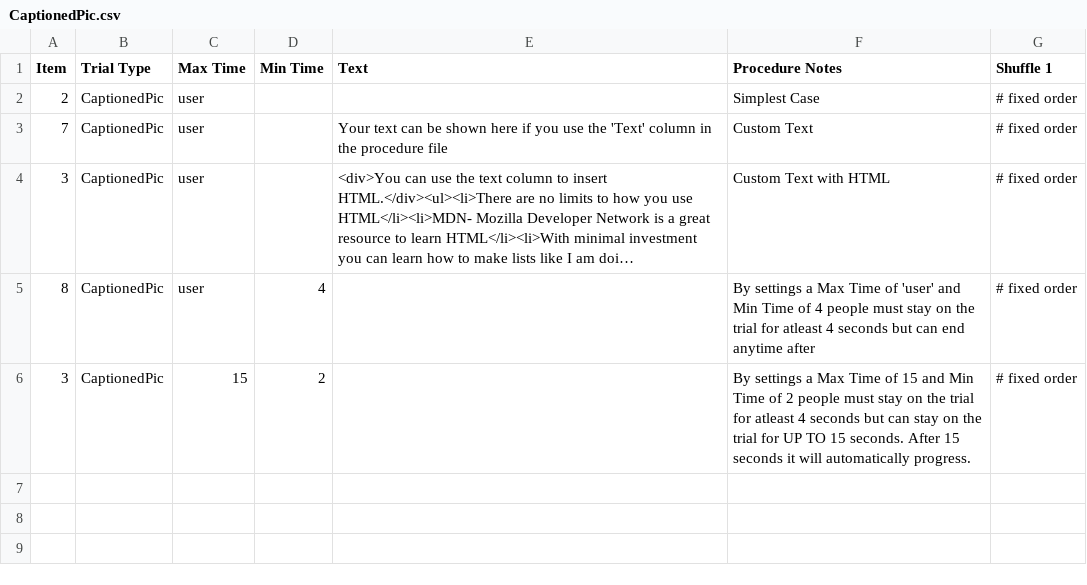
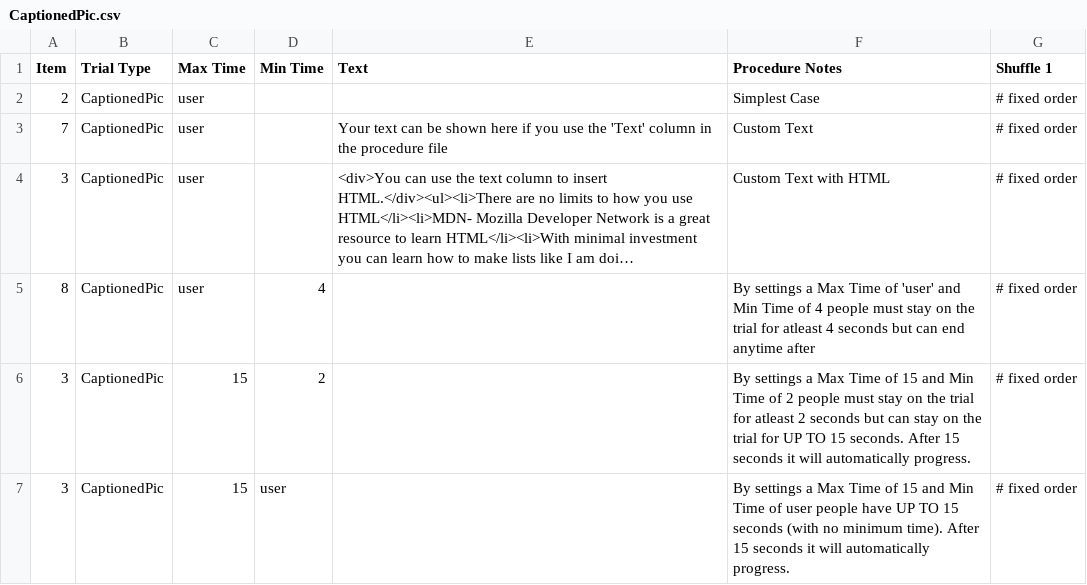
Before and after one commit to gikeymarcia/Collector, a CSV file: Experiments/Demos/Procedure/CaptionedPic.csv (was Experiments/New Demos/Procedure/CaptionedPic.csv), drawn as a sheet; long unchanged cells end in ….

Commit message:
Renamed New Demo to Demos
updated captionedPic demo

```diff
--- a/Experiments/New Demos/Procedure/CaptionedPic.csv
+++ b/Experiments/Demos/Procedure/CaptionedPic.csv
@@ -5,2 +5,3 @@ Item,Trial Type,Max Time,Min Time,Text,Procedure Notes,Shuffle 1
 8,CaptionedPic,user,4,,By settings a Max Time of 'user' and Min Time of 4 people must stay on the trial for atleast 4 seconds but can end anytime after,# fixed order
-3,CaptionedPic,15,2,,By settings a Max Time of 15 and Min Time of 2 people must stay on the trial for atleast 4 seconds but can stay on the trial for UP TO 15 seconds. After 15 seconds it will automatically progress.,# fixed order
+3,CaptionedPic,15,2,,By settings a Max Time of 15 and Min Time of 2 people must stay on the trial for atleast 2 seconds but can stay on the trial for UP TO 15 seconds. After 15 seconds it will automatically progress.,# fixed order
+3,CaptionedPic,15,user,,By settings a Max Time of 15 and Min Time of user people have UP TO 15 seconds (with no minimum time). After 15 seconds it will automatically progress.,# fixed order
```
Also changed, not shown: 20 other files.
